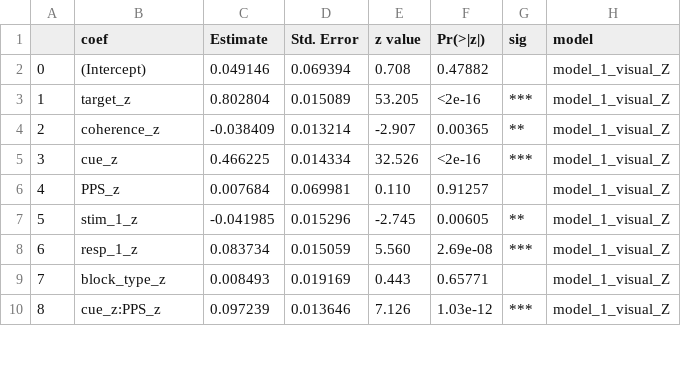
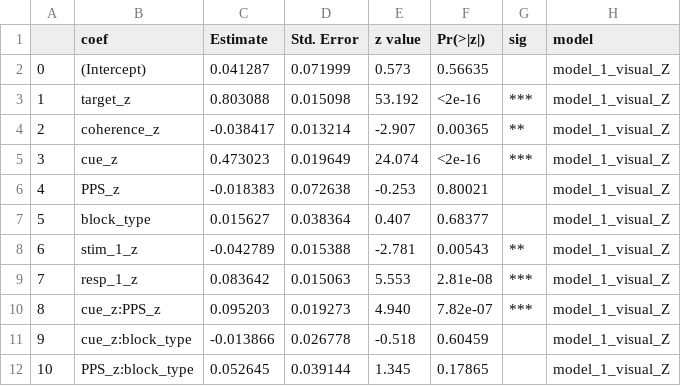
Before and after one commit to EvaRobles95/PythonCourse, a CSV file: Logistic_Model/results/model_1_visual_Z_FixEff.csv, drawn as a sheet; only a part is shown; removed rows and columns are numbered as before the commit, all else as after; the diff covers the shown part only; the diff names each change by its address in the sheet, - before the commit and + after, or states it on an @@ line.

```diff
--- a/Logistic_Model/results/model_1_visual_Z_FixEff.csv
+++ b/Logistic_Model/results/model_1_visual_Z_FixEff.csv
-C2 (Estimate): 0.049146
+C2 (Estimate): 0.041287
-D2 (Std. Error): 0.069394
+D2 (Std. Error): 0.071999
-E2 (z value): 0.708
+E2 (z value): 0.573
-F2 (Pr(>|z|)): 0.47882
+F2 (Pr(>|z|)): 0.56635
-C3 (Estimate): 0.802804
+C3 (Estimate): 0.803088
-D3 (Std. Error): 0.015089
+D3 (Std. Error): 0.015098
-E3 (z value): 53.205
+E3 (z value): 53.192
-C4 (Estimate): -0.038409
+C4 (Estimate): -0.038417
-C5 (Estimate): 0.466225
+C5 (Estimate): 0.473023
-D5 (Std. Error): 0.014334
+D5 (Std. Error): 0.019649
-E5 (z value): 32.526
+E5 (z value): 24.074
-C6 (Estimate): 0.007684
+C6 (Estimate): -0.018383
-D6 (Std. Error): 0.069981
+D6 (Std. Error): 0.072638
-E6 (z value): 0.110
+E6 (z value): -0.253
-F6 (Pr(>|z|)): 0.91257
+F6 (Pr(>|z|)): 0.80021
+row 7: 5 | block_type | 0.015627 | 0.038364 | 0.407 | 0.68377 |  | model_1_visual_Z
@@ column A renumbered from row 8 down @@
-C8 (Estimate): -0.041985
+C8 (Estimate): -0.042789
-D8 (Std. Error): 0.015296
+D8 (Std. Error): 0.015388
-E8 (z value): -2.745
+E8 (z value): -2.781
-F8 (Pr(>|z|)): 0.00605
+F8 (Pr(>|z|)): 0.00543
-C9 (Estimate): 0.083734
+C9 (Estimate): 0.083642
-D9 (Std. Error): 0.015059
+D9 (Std. Error): 0.015063
-E9 (z value): 5.560
+E9 (z value): 5.553
-F9 (Pr(>|z|)): 2.69e-08
+F9 (Pr(>|z|)): 2.81e-08
-row 9: 7 | block_type_z | 0.008493 | 0.019169 | 0.443 | 0.65771 |  | model_1_visual_Z
-C10 (Estimate): 0.097239
+C10 (Estimate): 0.095203
-D10 (Std. Error): 0.013646
+D10 (Std. Error): 0.019273
-E10 (z value): 7.126
+E10 (z value): 4.940
-F10 (Pr(>|z|)): 1.03e-12
+F10 (Pr(>|z|)): 7.82e-07
+row 11: 9 | cue_z:block_type | -0.013866 | 0.026778 | -0.518 | 0.60459 |  | model_1_visual_Z
+row 12: 10 | PPS_z:block_type | 0.052645 | 0.039144 | 1.345 | 0.17865 |  | model_1_visual_Z
```
Also changed, not shown: 3 added rows, 1 removed row and 12 edited cells elsewhere in this file, Logistic_Model/results/model_1_auditory_Z_FixEff.csv, 2 other files.
